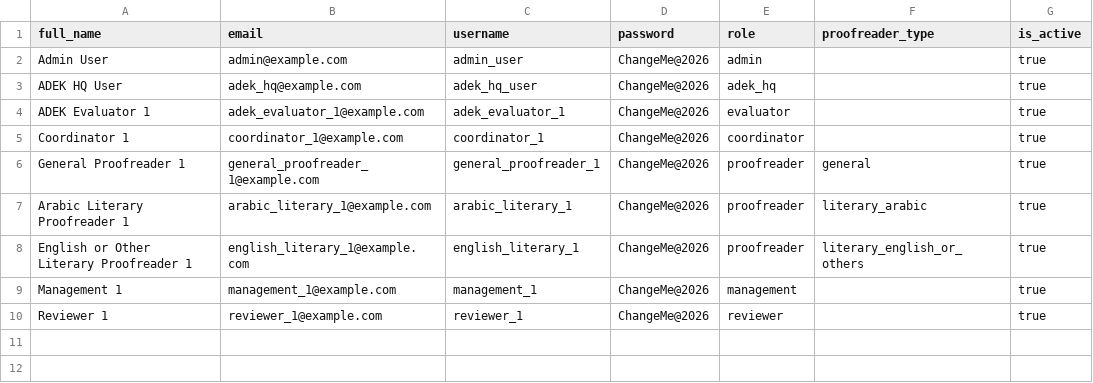
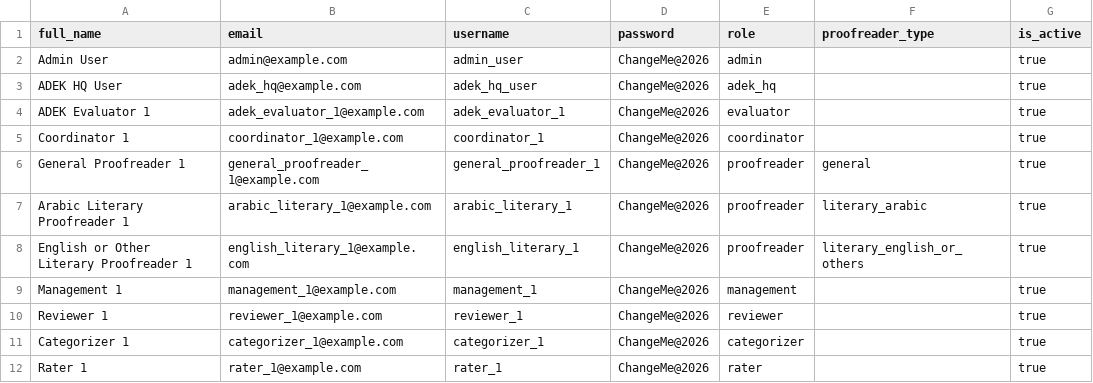
Before and after one commit to mogtaba-cell/ADEK-Frontliners-Initiative, a CSV file: public/templates/users_import_template.csv, drawn as a sheet.

Commit message:
Categorizers & Reviewers

```diff
--- a/public/templates/users_import_template.csv
+++ b/public/templates/users_import_template.csv
@@ -10 +10,3 @@ Management 1,management_1@example.com,management_1,ChangeMe@2026,management,,tru
 Reviewer 1,reviewer_1@example.com,reviewer_1,ChangeMe@2026,reviewer,,true
+Categorizer 1,categorizer_1@example.com,categorizer_1,ChangeMe@2026,categorizer,,true
+Rater 1,rater_1@example.com,rater_1,ChangeMe@2026,rater,,true
```
Also changed, not shown: 30 other files.
